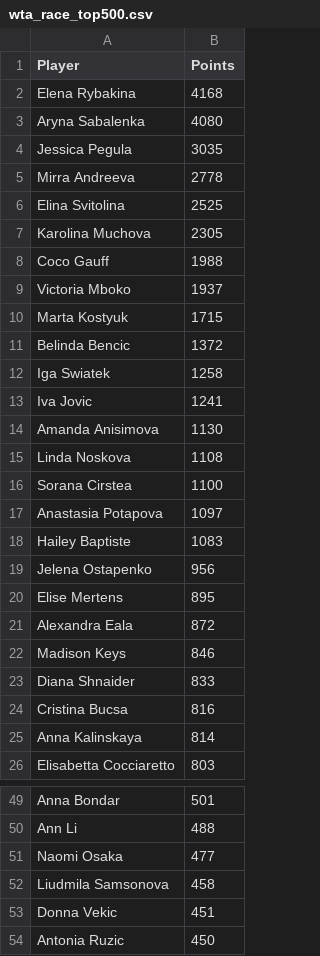
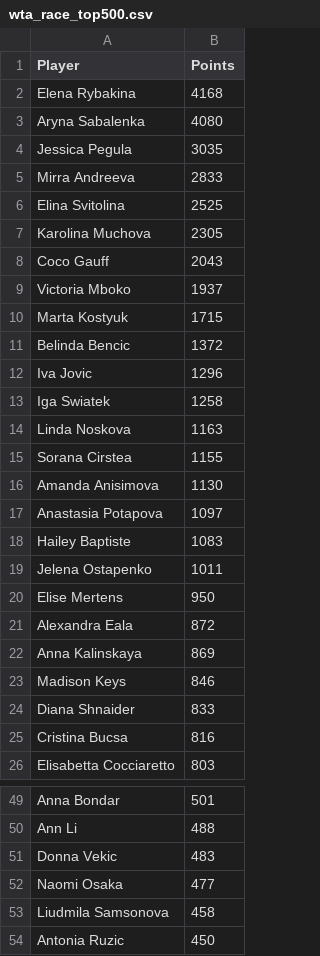
Before and after one commit to peterblum20/ATP-Race-Data, a CSV file: wta_race_top500.csv, drawn as a sheet; only a part is shown, gaps mark what is left out; the diff covers the shown part only.

```diff
--- a/wta_race_top500.csv
+++ b/wta_race_top500.csv
@@ -4,6 +4,6 @@ Aryna Sabalenka,4080
 Jessica Pegula,3035
-Mirra Andreeva,2778
+Mirra Andreeva,2833
 Elina Svitolina,2525
 Karolina Muchova,2305
-Coco Gauff,1988
+Coco Gauff,2043
 Victoria Mboko,1937
@@ -11,12 +11,13 @@ Marta Kostyuk,1715
 Belinda Bencic,1372
+Iva Jovic,1296
 Iga Swiatek,1258
-Iva Jovic,1241
+Linda Noskova,1163
+Sorana Cirstea,1155
 Amanda Anisimova,1130
-Linda Noskova,1108
-Sorana Cirstea,1100
 Anastasia Potapova,1097
 Hailey Baptiste,1083
-Jelena Ostapenko,956
-Elise Mertens,895
+Jelena Ostapenko,1011
+Elise Mertens,950
 Alexandra Eala,872
+Anna Kalinskaya,869
 Madison Keys,846
@@ -24,3 +25,2 @@ Diana Shnaider,833
 Cristina Bucsa,816
-Anna Kalinskaya,814
 Elisabetta Cocciaretto,803
@@ -50,5 +50,5 @@ Anna Bondar,501
 Ann Li,488
+Donna Vekic,483
 Naomi Osaka,477
 Liudmila Samsonova,458
-Donna Vekic,451
 Antonia Ruzic,450
```
Also changed, not shown: 2 added rows and 2 removed rows elsewhere in this file, atp_race_top500.csv.
